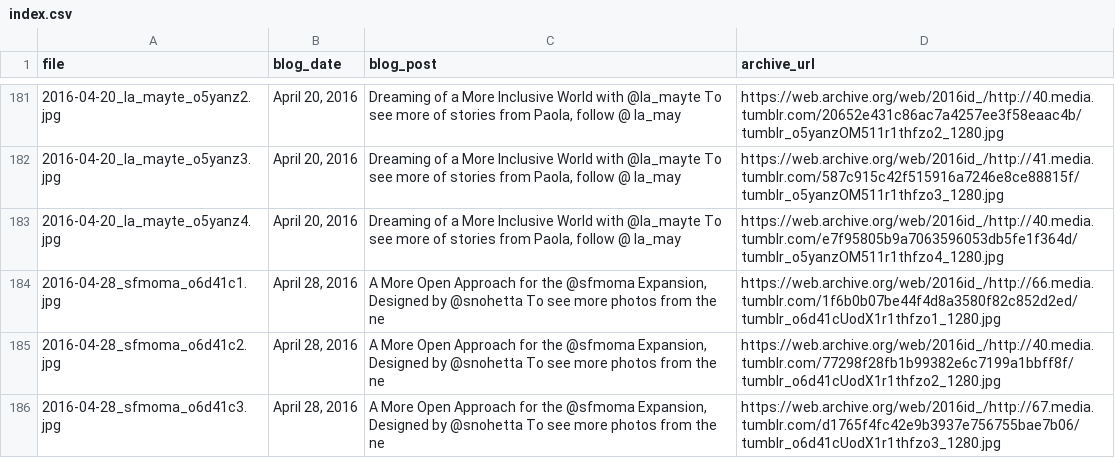
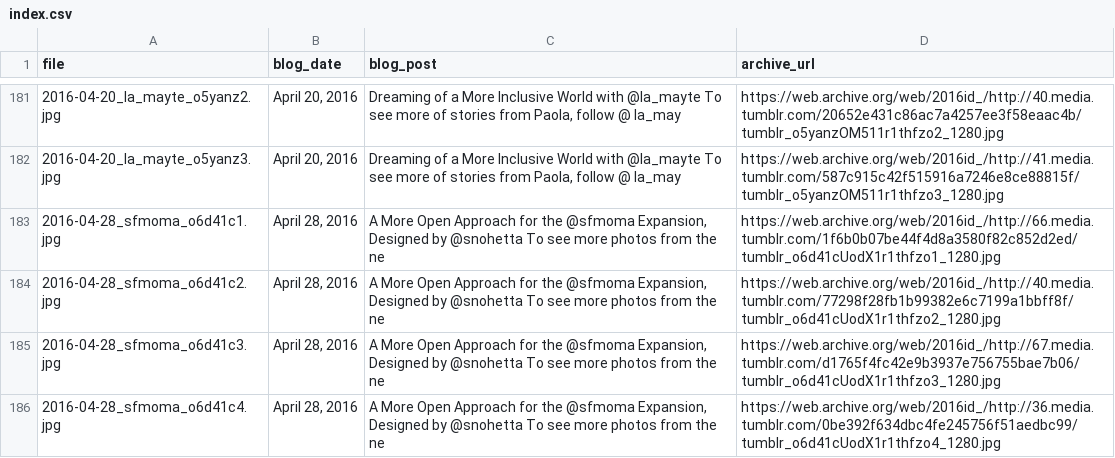
Before and after one commit to mattdea/ux-archeologist, a CSV file: assets/feed/library/index.csv, drawn as a sheet; only a part is shown, gaps mark what is left out; the shorter side is filled out with more unchanged rows; the diff names each change by its address in the sheet, - before the commit and + after, or states it on an @@ line.

```diff
--- a/assets/feed/library/index.csv
+++ b/assets/feed/library/index.csv
-row 183: 2016-04-20_la_mayte_o5yanz4.jpg | April 20, 2016 | Dreaming of a More Inclusive World with @la_mayte To see more of stories from Paola, follow @ la_may | https://web.archive.org/web/2016id_/http://40.media.tumblr.com/e7f95805b9a7063596053db5fe1f364d/tumblr_o5yanzOM511r1thfzo4_1280.jpg
```
Also changed, not shown: 2 other files.
